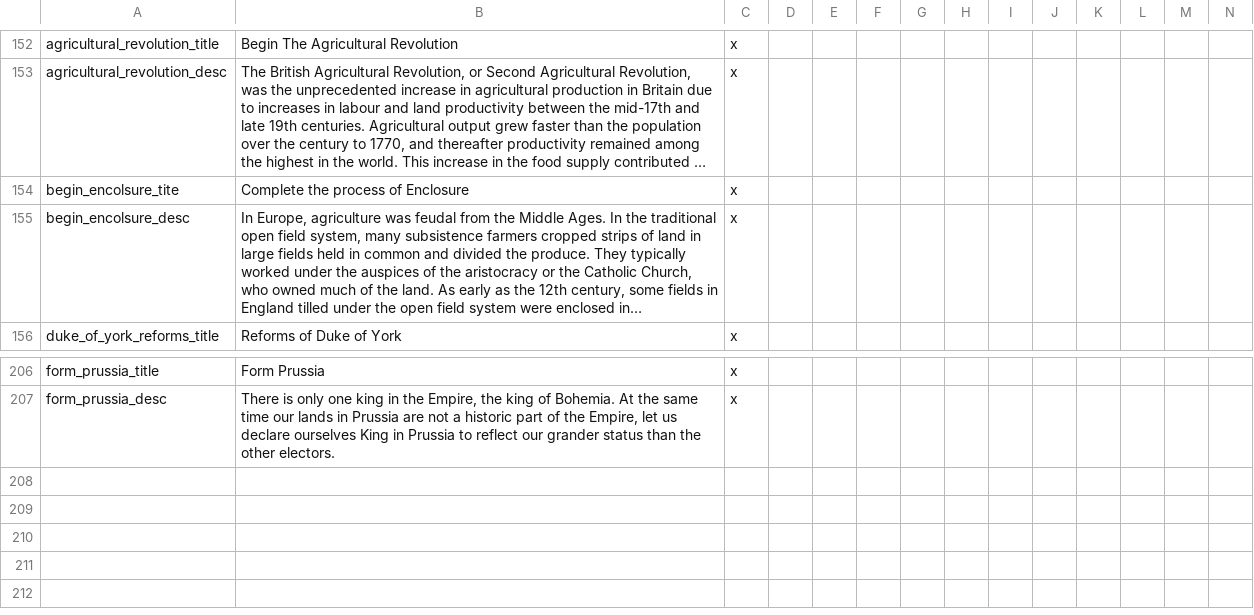
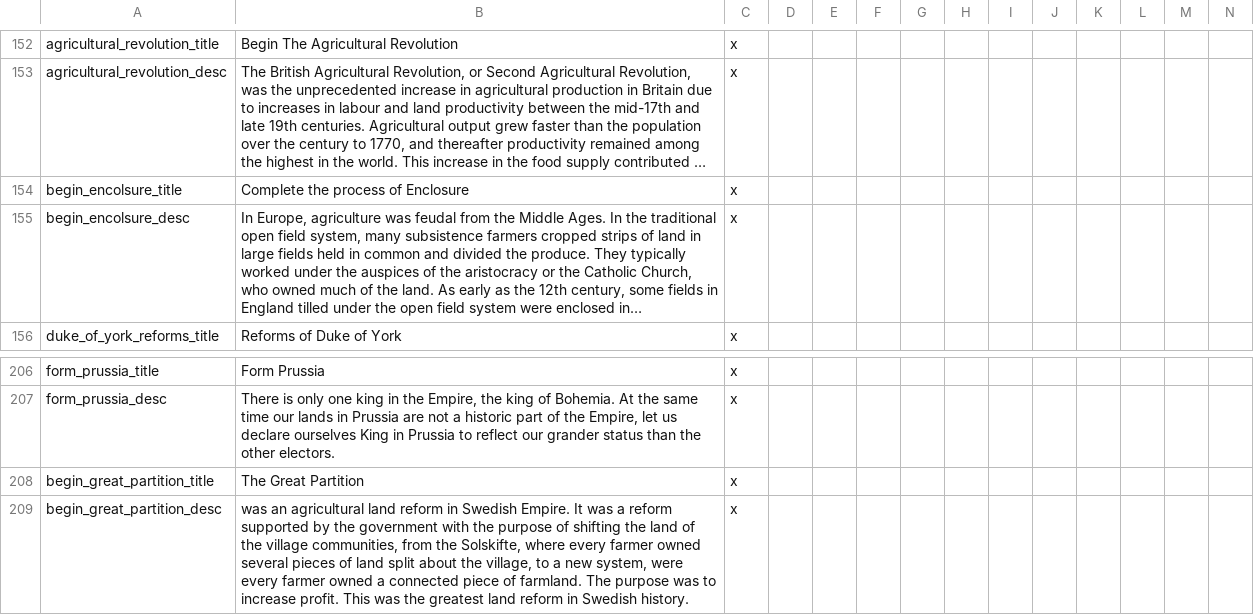
Before and after one commit to AoE-guys/AoE-SP-VERSION-DISCONTINUED-, a CSV file: AOE/localisation/00_AOE_decisions.csv, drawn as a sheet; only a part is shown, gaps mark what is left out; long unchanged cells end in …; rows hold the shown columns only; the diff names each change by its address in the sheet, - before the commit and + after, or states it on an @@ line.

Commit message:
ah yes few decision fixups

```diff
--- a/AOE/localisation/00_AOE_decisions.csv
+++ b/AOE/localisation/00_AOE_decisions.csv
-A154: begin_encolsure_tite
+A154: begin_encolsure_title
+row 208: begin_great_partition_title | The Great Partition | x
+row 209: begin_great_partition_desc | was an agricultural land reform in Swedish Empire. It was a reform supported by the government with the purpose of shifting the land of the village communities, from the Solskifte, where every farmer owned several pieces of land split about the village, to a new system, were every farmer owned a connected piece of farmland. The purpose was to increase profit. This was the greatest land reform in Swedish history. | x
```
